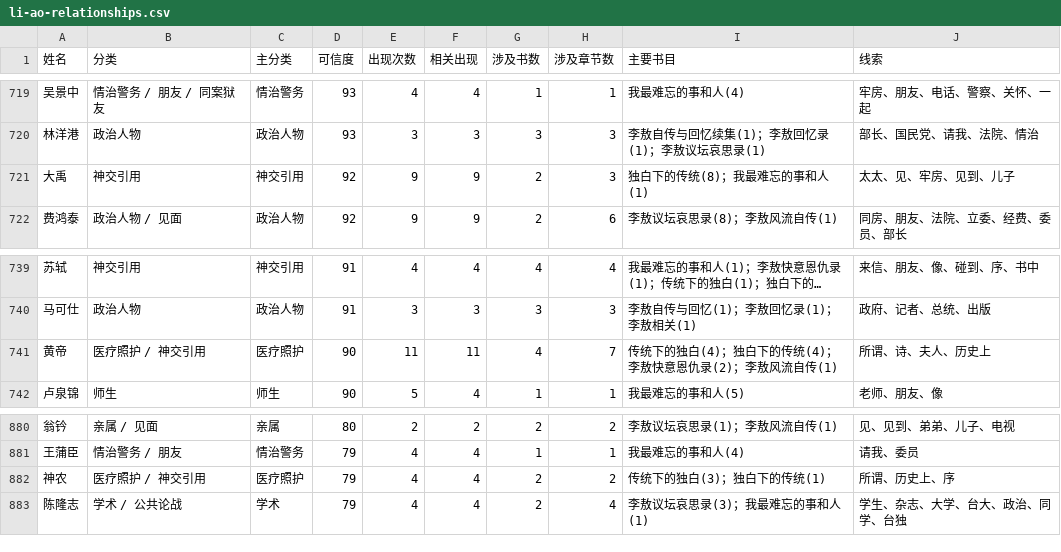
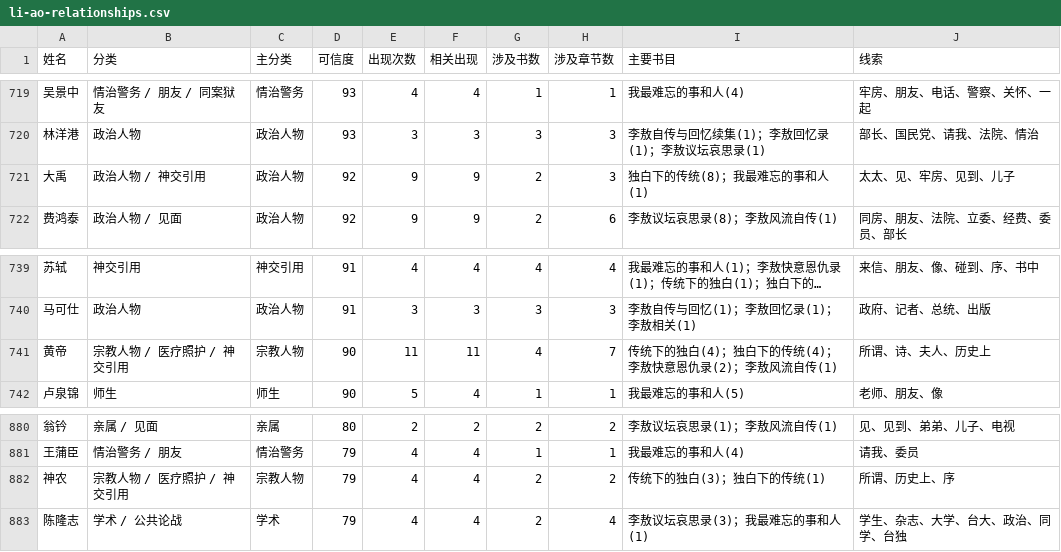
Before and after one commit to GOLGO11/leeao-relationship, a CSV file: exports/li-ao-relationships.csv, drawn as a sheet; only a part is shown, gaps mark what is left out; long unchanged cells end in ….

```diff
--- a/exports/li-ao-relationships.csv
+++ b/exports/li-ao-relationships.csv
@@ -720,3 +720,3 @@
 林洋港,政治人物,政治人物,93,3,3,3,3,李敖自传与回忆续集(1)；李敖回忆录(1)；李敖议坛哀思录(1),部长、国民党、请我、法院、情治
-大禹,神交引用,神交引用,92,9,9,2,3,独白下的传统(8)；我最难忘的事和人(1),太太、见、牢房、见到、儿子
+大禹,政治人物 / 神交引用,政治人物,92,9,9,2,3,独白下的传统(8)；我最难忘的事和人(1),太太、见、牢房、见到、儿子
 费鸿泰,政治人物 / 见面,政治人物,92,9,9,2,6,李敖议坛哀思录(8)；李敖风流自传(1),同房、朋友、法院、立委、经费、委员、部长
@@ -740,3 +740,3 @@
 马可仕,政治人物,政治人物,91,3,3,3,3,李敖自传与回忆(1)；李敖回忆录(1)；李敖相关(1),政府、记者、总统、出版
-黄帝,医疗照护 / 神交引用,医疗照护,90,11,11,4,7,传统下的独白(4)；独白下的传统(4)；李敖快意恩仇录(2)；李敖风流自传(1),所谓、诗、夫人、历史上
+黄帝,宗教人物 / 医疗照护 / 神交引用,宗教人物,90,11,11,4,7,传统下的独白(4)；独白下的传统(4)；李敖快意恩仇录(2)；李敖风流自传(1),所谓、诗、夫人、历史上
 卢泉锦,师生,师生,90,5,4,1,1,我最难忘的事和人(5),老师、朋友、像
@@ -881,3 +881,3 @@
 王蒲臣,情治警务 / 朋友,情治警务,79,4,4,1,1,我最难忘的事和人(4),请我、委员
-神农,医疗照护 / 神交引用,医疗照护,79,4,4,2,2,传统下的独白(3)；独白下的传统(1),所谓、历史上、序
+神农,宗教人物 / 医疗照护 / 神交引用,宗教人物,79,4,4,2,2,传统下的独白(3)；独白下的传统(1),所谓、历史上、序
 陈隆志,学术 / 公共论战,学术,79,4,4,2,4,李敖议坛哀思录(3)；我最难忘的事和人(1),学生、杂志、大学、台大、政治、同学、台独
```
Also changed, not shown: 7 other files.
